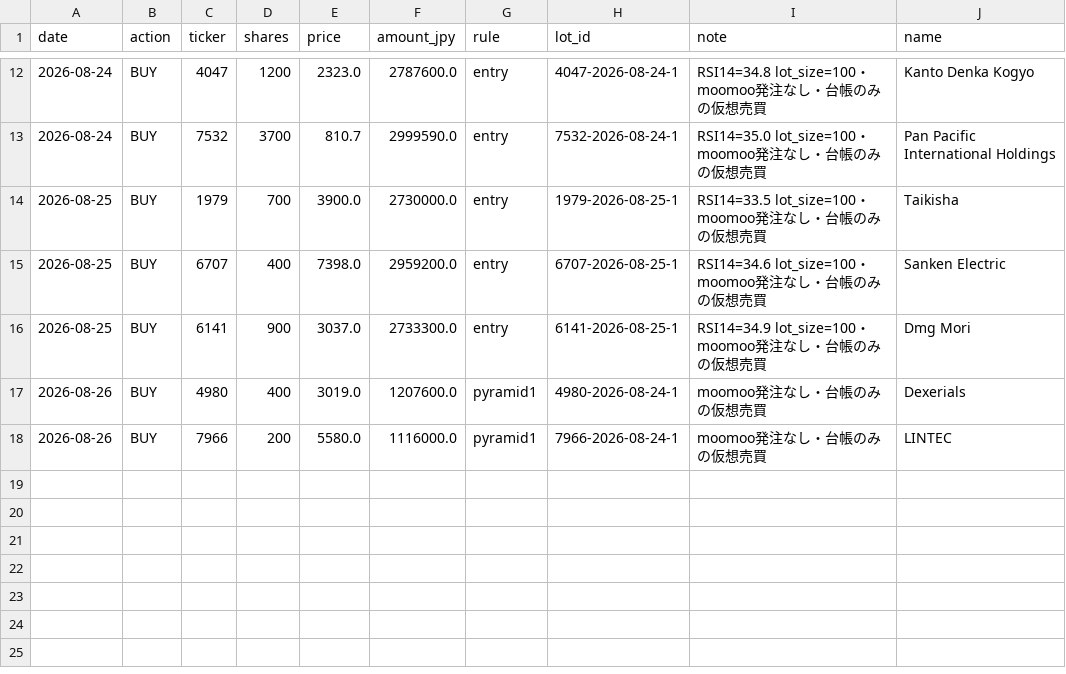
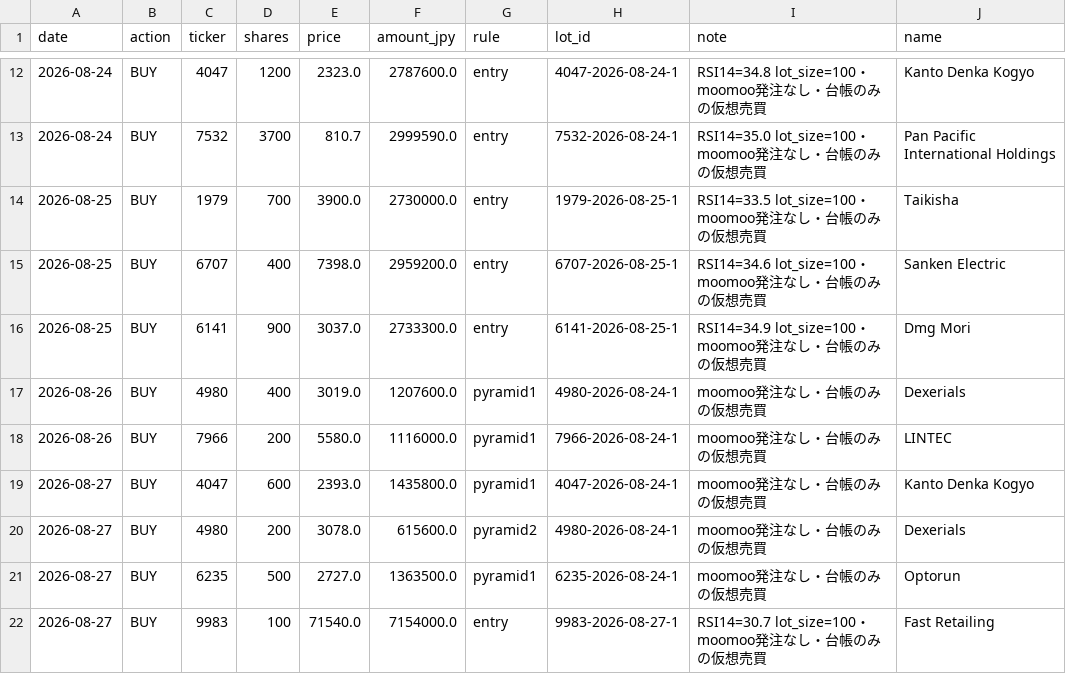
Before and after one commit to kimurap-collab/vs-sp500, a CSV file: ledger/rsi_jp/trades.csv, drawn as a sheet; only a part is shown, gaps mark what is left out; the diff names each change by its address in the sheet, - before the commit and + after, or states it on an @@ line.

```diff
--- a/ledger/rsi_jp/trades.csv
+++ b/ledger/rsi_jp/trades.csv
+row 19: 2026-08-27 | BUY | 4047 | 600 | 2393.0 | 1435800.0 | pyramid1 | 4047-2026-08-24-1 | moomoo発注なし・台帳のみの仮想売買 | Kanto Denka Kogyo
+row 20: 2026-08-27 | BUY | 4980 | 200 | 3078.0 | 615600.0 | pyramid2 | 4980-2026-08-24-1 | moomoo発注なし・台帳のみの仮想売買 | Dexerials
+row 21: 2026-08-27 | BUY | 6235 | 500 | 2727.0 | 1363500.0 | pyramid1 | 6235-2026-08-24-1 | moomoo発注なし・台帳のみの仮想売買 | Optorun
+row 22: 2026-08-27 | BUY | 9983 | 100 | 71540.0 | 7154000.0 | entry | 9983-2026-08-27-1 | RSI14=30.7 lot_size=100・moomoo発注なし・台帳のみの仮想売買 | Fast Retailing
```
Also changed, not shown: ledger/history.csv, ledger/rsi/history.csv, 8 other files.
